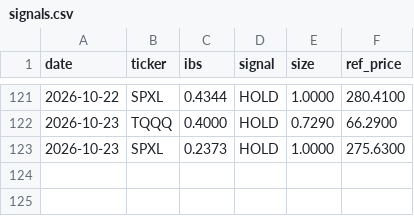
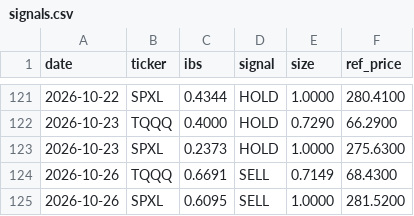
Before and after one commit to CazSyd/IBS-Strategy, a CSV file: data/signals.csv, drawn as a sheet; only a part is shown, gaps mark what is left out; the diff names each change by its address in the sheet, - before the commit and + after, or states it on an @@ line.

```diff
--- a/data/signals.csv
+++ b/data/signals.csv
+row 124: 2026-10-26 | TQQQ | 0.6691 | SELL | 0.7149 | 68.4300
+row 125: 2026-10-26 | SPXL | 0.6095 | SELL | 1.0000 | 281.5200
```
